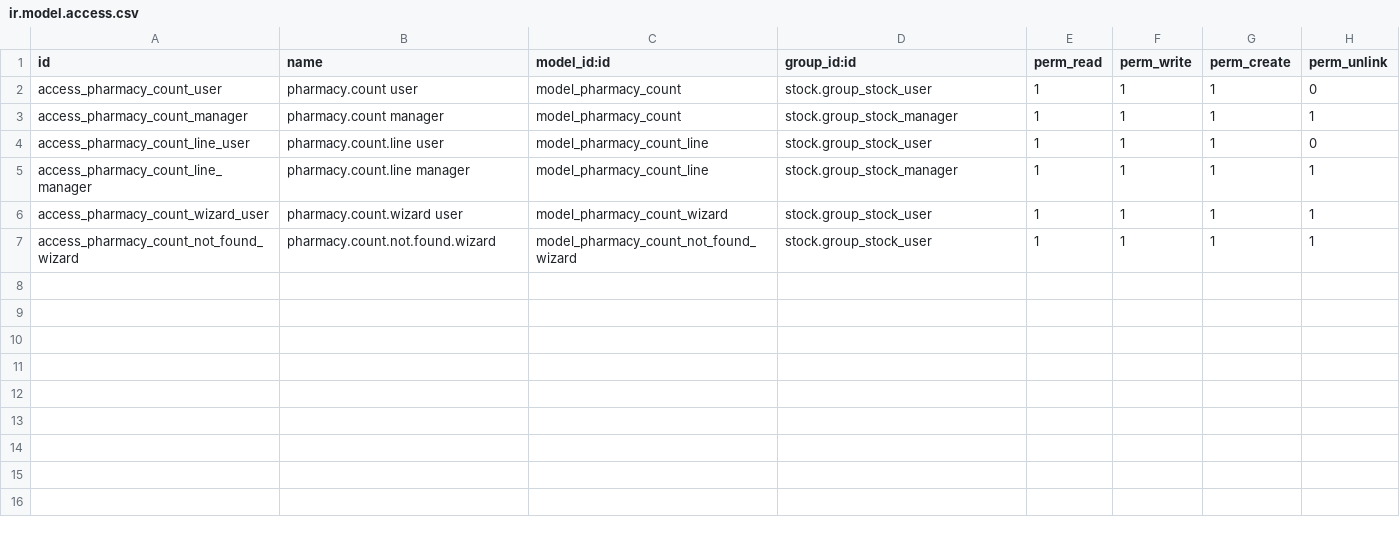
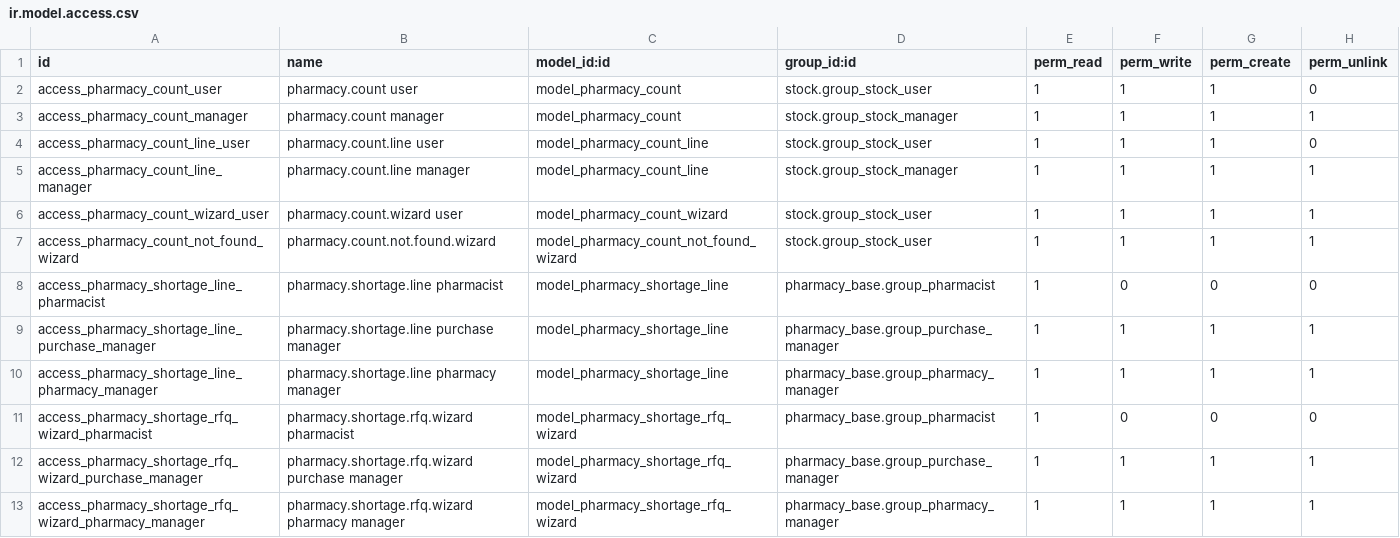
Before and after one commit to StevenBahaa/pharmacy_addons, a CSV file: pharmacy_inventory_ops/security/ir.model.access.csv, drawn as a sheet.

Commit message:
feat(shortage): enhance procurement workflow with PO traceability, clickable references, and permanent Excel export

```diff
--- a/pharmacy_inventory_ops/security/ir.model.access.csv
+++ b/pharmacy_inventory_ops/security/ir.model.access.csv
@@ -7 +7,7 @@ access_pharmacy_count_wizard_user,pharmacy.count.wizard user,model_pharmacy_coun
 access_pharmacy_count_not_found_wizard,pharmacy.count.not.found.wizard,model_pharmacy_count_not_found_wizard,stock.group_stock_user,1,1,1,1
+access_pharmacy_shortage_line_pharmacist,pharmacy.shortage.line pharmacist,model_pharmacy_shortage_line,pharmacy_base.group_pharmacist,1,0,0,0
+access_pharmacy_shortage_line_purchase_manager,pharmacy.shortage.line purchase manager,model_pharmacy_shortage_line,pharmacy_base.group_purchase_manager,1,1,1,1
+access_pharmacy_shortage_line_pharmacy_manager,pharmacy.shortage.line pharmacy manager,model_pharmacy_shortage_line,pharmacy_base.group_pharmacy_manager,1,1,1,1
+access_pharmacy_shortage_rfq_wizard_pharmacist,pharmacy.shortage.rfq.wizard pharmacist,model_pharmacy_shortage_rfq_wizard,pharmacy_base.group_pharmacist,1,0,0,0
+access_pharmacy_shortage_rfq_wizard_purchase_manager,pharmacy.shortage.rfq.wizard purchase manager,model_pharmacy_shortage_rfq_wizard,pharmacy_base.group_purchase_manager,1,1,1,1
+access_pharmacy_shortage_rfq_wizard_pharmacy_manager,pharmacy.shortage.rfq.wizard pharmacy manager,model_pharmacy_shortage_rfq_wizard,pharmacy_base.group_pharmacy_manager,1,1,1,1
```
Also changed, not shown: 7 other files.
